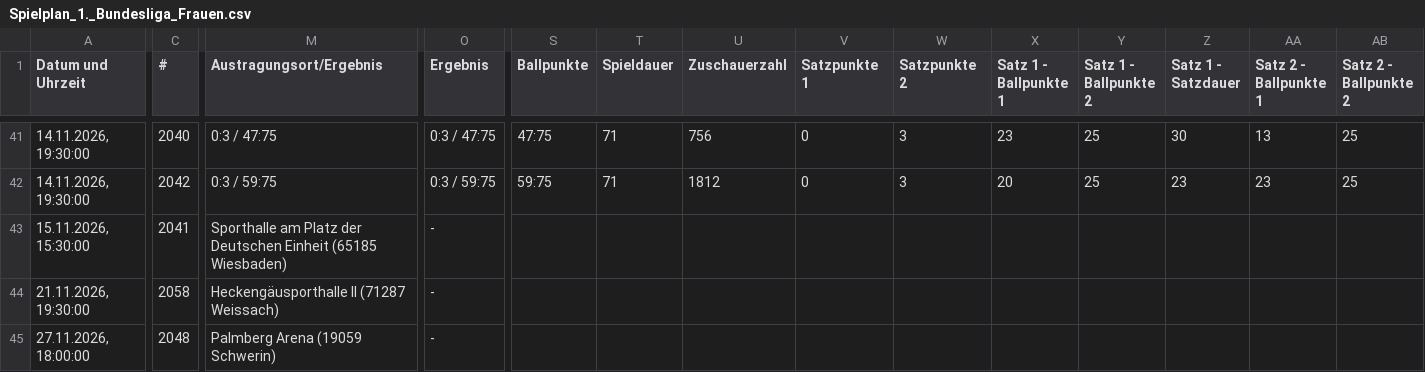
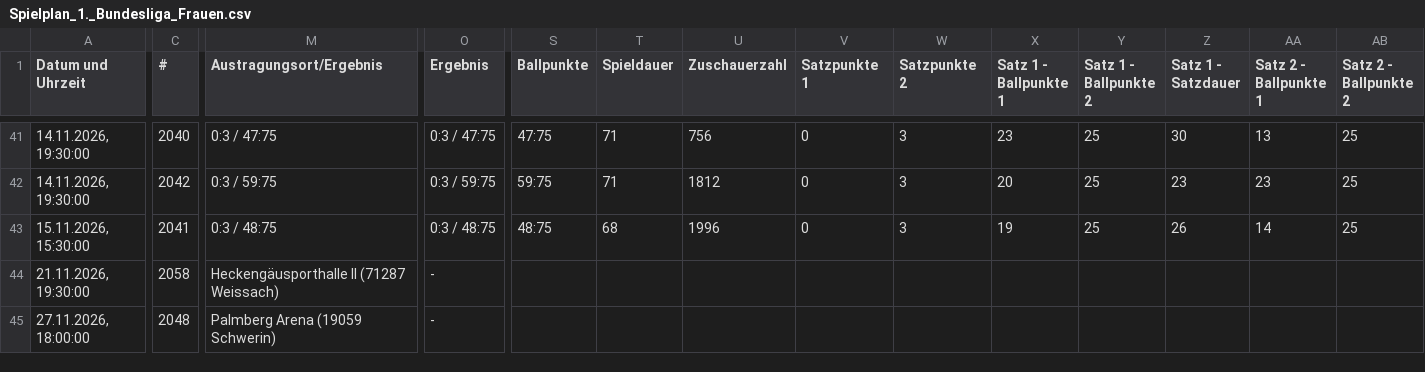
Before and after one commit to uscmuenster/USC-Spielplaene, a CSV file: csvdata/Spielplan_1._Bundesliga_Frauen.csv, drawn as a sheet; only a part is shown, gaps mark what is left out; the diff covers the shown part only; the diff names each change by its address in the sheet, - before the commit and + after, or states it on an @@ line.

```diff
--- a/csvdata/Spielplan_1._Bundesliga_Frauen.csv
+++ b/csvdata/Spielplan_1._Bundesliga_Frauen.csv
-M43 (Austragungsort/Ergebnis): Sporthalle am Platz der Deutschen Einheit (65185 Wiesbaden)
+M43 (Austragungsort/Ergebnis): 0:3 / 48:75
-O43 (Ergebnis): -
+O43 (Ergebnis): 0:3 / 48:75
-S43 (Ballpunkte): (empty)
+S43 (Ballpunkte): 48:75
-T43 (Spieldauer): (empty)
+T43 (Spieldauer): 68
-U43 (Zuschauerzahl): (empty)
+U43 (Zuschauerzahl): 1996
-V43 (Satzpunkte 1): (empty)
+V43 (Satzpunkte 1): 0
-W43 (Satzpunkte 2): (empty)
+W43 (Satzpunkte 2): 3
-X43 (Satz 1 - Ballpunkte 1): (empty)
+X43 (Satz 1 - Ballpunkte 1): 19
-Y43 (Satz 1 - Ballpunkte 2): (empty)
+Y43 (Satz 1 - Ballpunkte 2): 25
-Z43 (Satz 1 - Satzdauer): (empty)
+Z43 (Satz 1 - Satzdauer): 26
-AA43 (Satz 2 - Ballpunkte 1): (empty)
+AA43 (Satz 2 - Ballpunkte 1): 14
-AB43 (Satz 2 - Ballpunkte 2): (empty)
+AB43 (Satz 2 - Ballpunkte 2): 25
```
Also changed, not shown: 4 edited cells elsewhere in this file, csvdata/Spielplan_2._Bundesliga_Frauen_Nord.csv, csvdata/Spielplan_Bezirksklasse_26_Frauen.csv, 2 other files.
